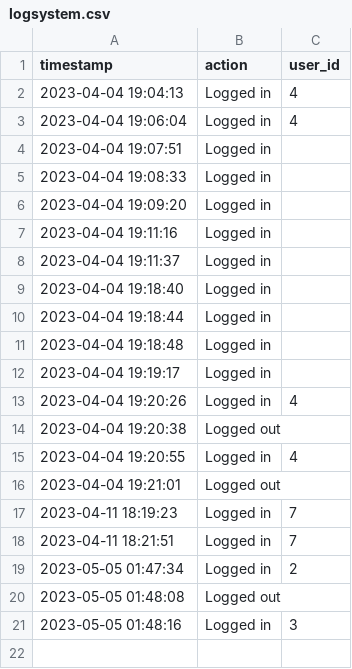
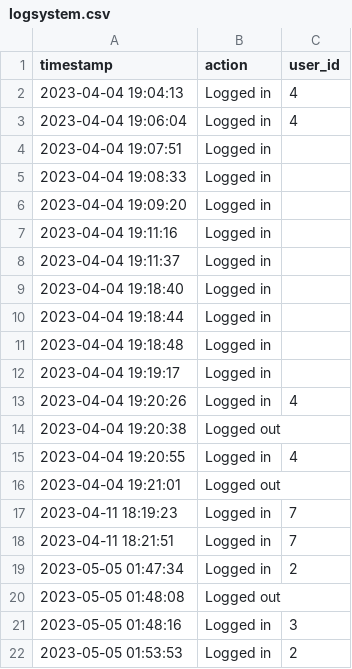
Before and after one commit to Failfan13/PROJECT-B, a CSV file: Project/DataSources/logsystem.csv, drawn as a sheet.

```diff
--- a/Project/DataSources/logsystem.csv
+++ b/Project/DataSources/logsystem.csv
@@ -21 +21,2 @@ timestamp,action,user_id
 2023-05-05 01:48:16,Logged in,3
+2023-05-05 01:53:53,Logged in,2
```
Also changed, not shown: Project/DataSources/logdata.csv, 2 other files.
